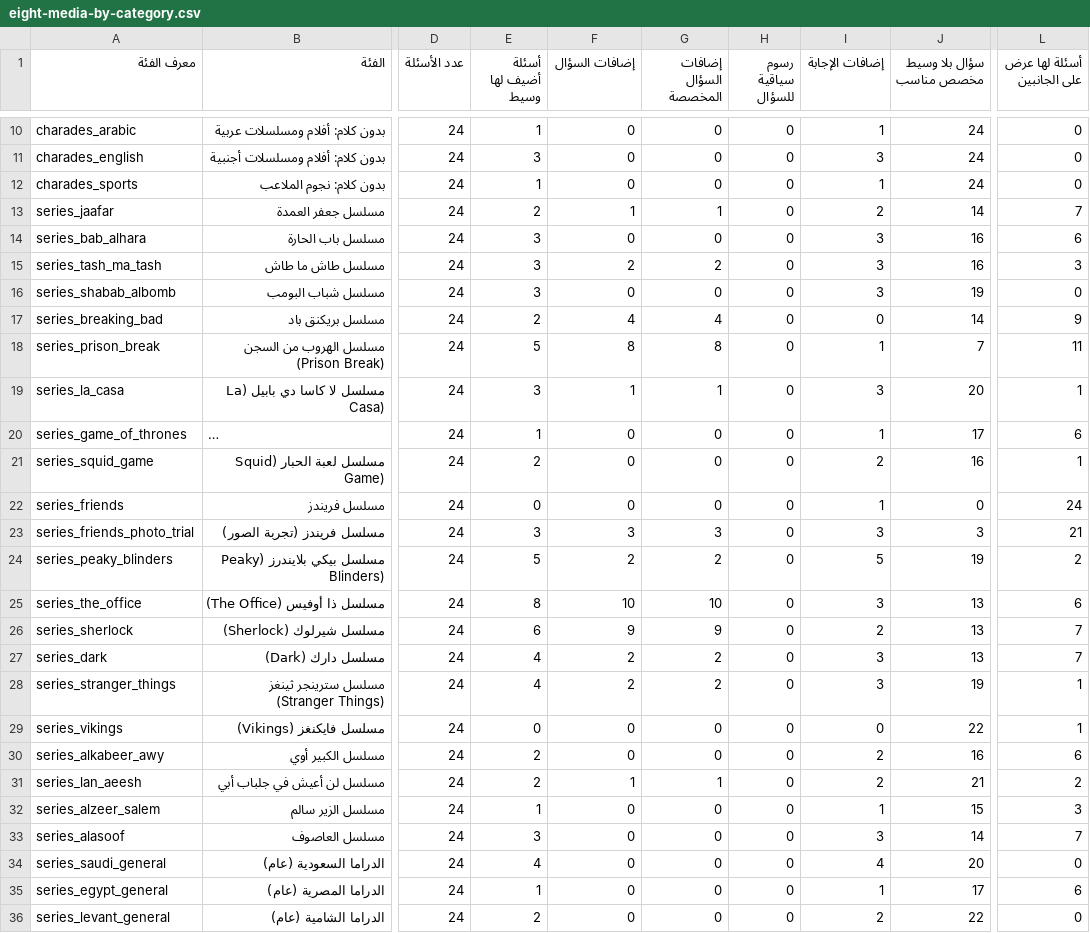
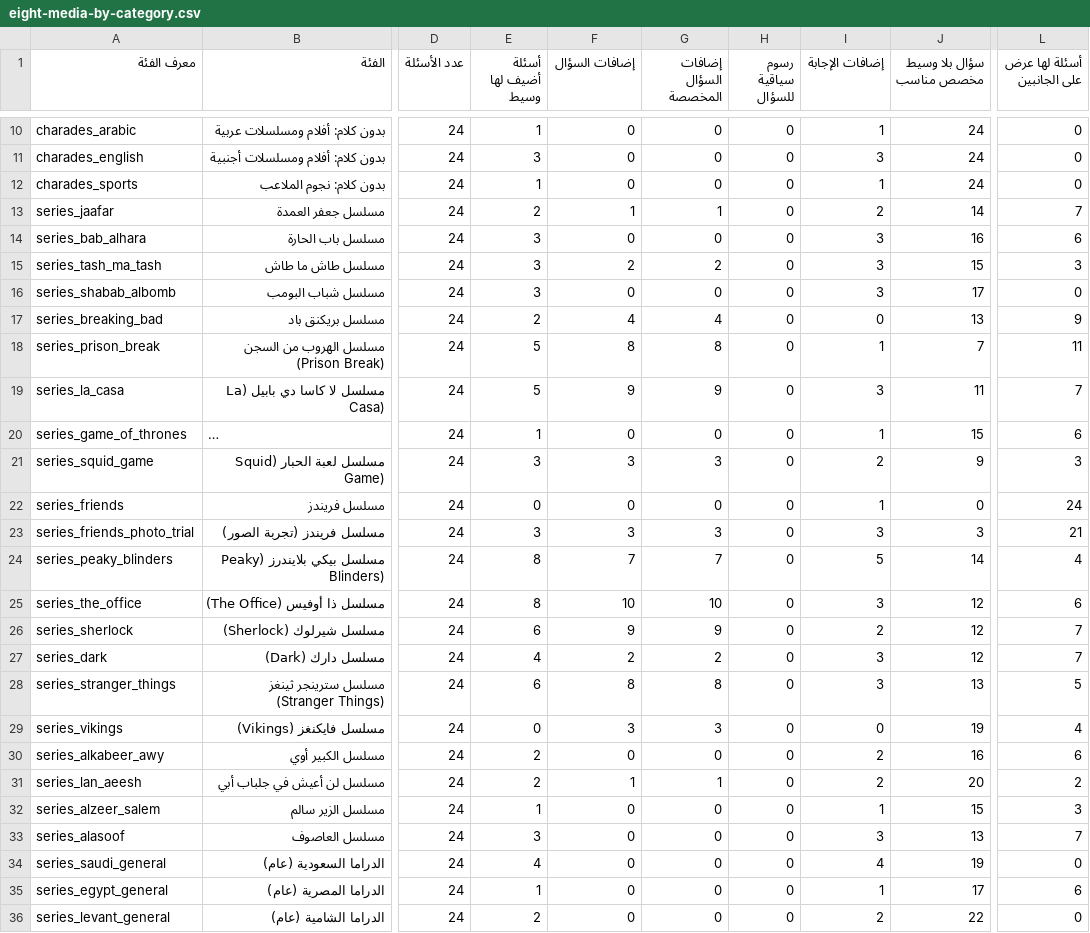
Before and after one commit to kafo35850-alt/diwania-plus, a CSV file: reports/eight-media-by-category.csv, drawn as a sheet; only a part is shown, gaps mark what is left out; long unchanged cells end in …; the diff covers the shown part only; the diff names each change by its address in the sheet, - before the commit and + after, or states it on an @@ line.

Commit message:
Add the next Eight question-media batch

```diff
--- a/reports/eight-media-by-category.csv
+++ b/reports/eight-media-by-category.csv
-J15 (سؤال بلا وسيط مخصص مناسب): 16
+J15 (سؤال بلا وسيط مخصص مناسب): 15
-J16 (سؤال بلا وسيط مخصص مناسب): 19
+J16 (سؤال بلا وسيط مخصص مناسب): 17
-J17 (سؤال بلا وسيط مخصص مناسب): 14
+J17 (سؤال بلا وسيط مخصص مناسب): 13
-E19 (أسئلة أضيف لها وسيط): 3
+E19 (أسئلة أضيف لها وسيط): 5
-F19 (إضافات السؤال): 1
+F19 (إضافات السؤال): 9
-G19 (إضافات السؤال المخصصة): 1
+G19 (إضافات السؤال المخصصة): 9
-J19 (سؤال بلا وسيط مخصص مناسب): 20
+J19 (سؤال بلا وسيط مخصص مناسب): 11
-L19 (أسئلة لها عرض على الجانبين): 1
+L19 (أسئلة لها عرض على الجانبين): 7
-J20 (سؤال بلا وسيط مخصص مناسب): 17
+J20 (سؤال بلا وسيط مخصص مناسب): 15
-E21 (أسئلة أضيف لها وسيط): 2
+E21 (أسئلة أضيف لها وسيط): 3
-F21 (إضافات السؤال): 0
+F21 (إضافات السؤال): 3
-G21 (إضافات السؤال المخصصة): 0
+G21 (إضافات السؤال المخصصة): 3
-J21 (سؤال بلا وسيط مخصص مناسب): 16
+J21 (سؤال بلا وسيط مخصص مناسب): 9
-L21 (أسئلة لها عرض على الجانبين): 1
+L21 (أسئلة لها عرض على الجانبين): 3
-E24 (أسئلة أضيف لها وسيط): 5
+E24 (أسئلة أضيف لها وسيط): 8
-F24 (إضافات السؤال): 2
+F24 (إضافات السؤال): 7
-G24 (إضافات السؤال المخصصة): 2
+G24 (إضافات السؤال المخصصة): 7
-J24 (سؤال بلا وسيط مخصص مناسب): 19
+J24 (سؤال بلا وسيط مخصص مناسب): 14
-L24 (أسئلة لها عرض على الجانبين): 2
+L24 (أسئلة لها عرض على الجانبين): 4
-J25:J27 (سؤال بلا وسيط مخصص مناسب): 13
+J25:J27 (سؤال بلا وسيط مخصص مناسب): 12
-E28 (أسئلة أضيف لها وسيط): 4
+E28 (أسئلة أضيف لها وسيط): 6
-F28 (إضافات السؤال): 2
+F28 (إضافات السؤال): 8
-G28 (إضافات السؤال المخصصة): 2
+G28 (إضافات السؤال المخصصة): 8
-J28 (سؤال بلا وسيط مخصص مناسب): 19
+J28 (سؤال بلا وسيط مخصص مناسب): 13
-L28 (أسئلة لها عرض على الجانبين): 1
+L28 (أسئلة لها عرض على الجانبين): 5
-F29 (إضافات السؤال): 0
+F29 (إضافات السؤال): 3
-G29 (إضافات السؤال المخصصة): 0
+G29 (إضافات السؤال المخصصة): 3
-J29 (سؤال بلا وسيط مخصص مناسب): 22
+J29 (سؤال بلا وسيط مخصص مناسب): 19
-L29 (أسئلة لها عرض على الجانبين): 1
+L29 (أسئلة لها عرض على الجانبين): 4
-J31 (سؤال بلا وسيط مخصص مناسب): 21
+J31 (سؤال بلا وسيط مخصص مناسب): 20
-J33 (سؤال بلا وسيط مخصص مناسب): 14
+J33 (سؤال بلا وسيط مخصص مناسب): 13
-J34 (سؤال بلا وسيط مخصص مناسب): 20
+J34 (سؤال بلا وسيط مخصص مناسب): 19
```
Also changed, not shown: 78 edited cells elsewhere in this file, 44 other files.
